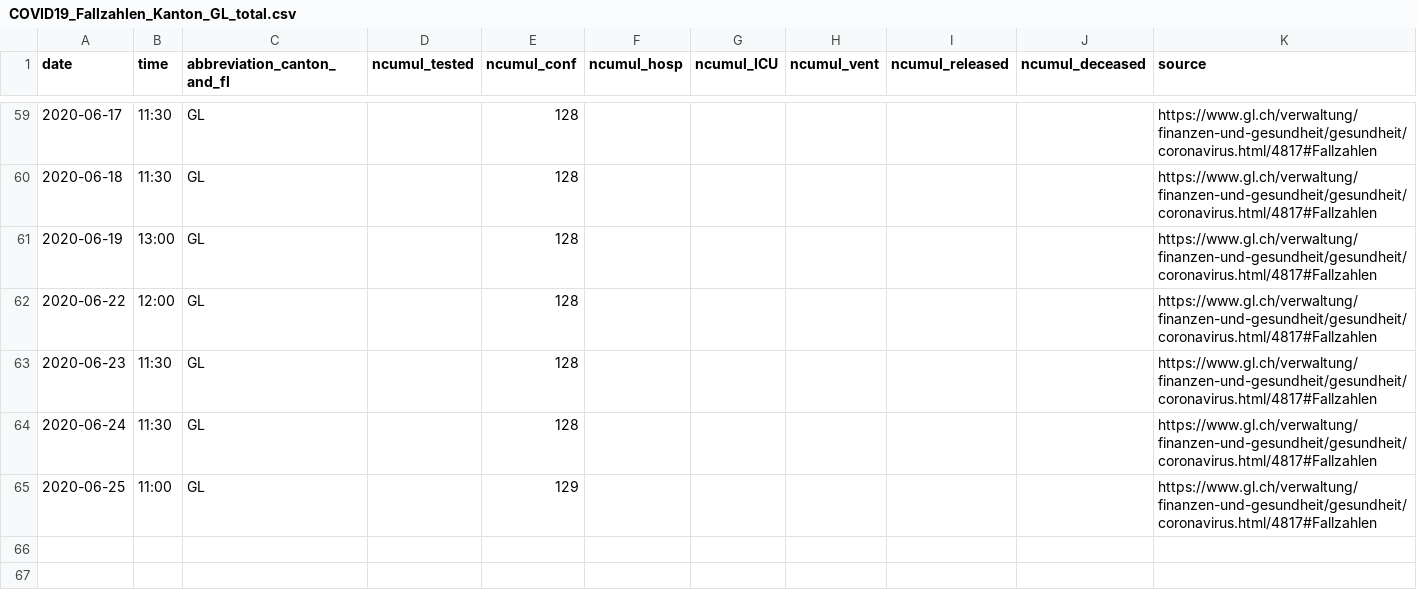
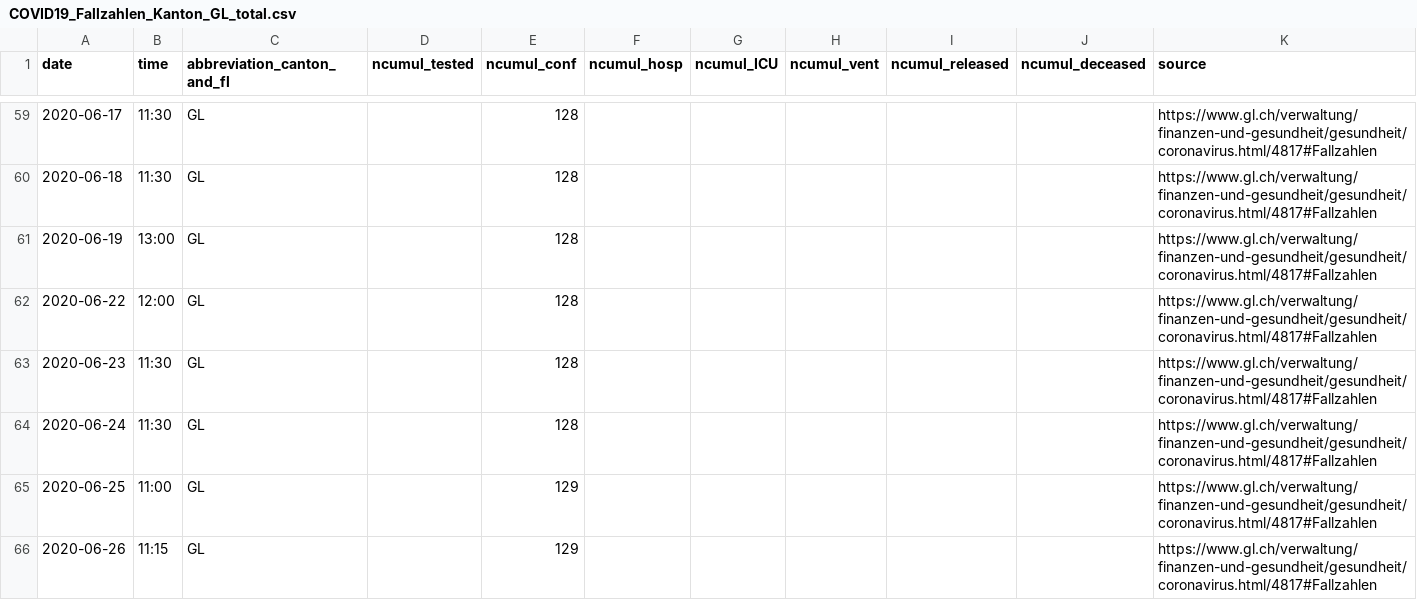
Before and after one commit to cclauss/covid_19, a CSV file: fallzahlen_kanton_total_csv/COVID19_Fallzahlen_Kanton_GL_total.csv, drawn as a sheet; only a part is shown, gaps mark what is left out.

```diff
--- a/fallzahlen_kanton_total_csv/COVID19_Fallzahlen_Kanton_GL_total.csv
+++ b/fallzahlen_kanton_total_csv/COVID19_Fallzahlen_Kanton_GL_total.csv
@@ -65 +65,2 @@ date,time,abbreviation_canton_and_fl,ncumul_tested,ncumul_conf,ncumul_hosp,ncumu
 2020-06-25,11:00,GL,"",129,"","","","","",https://www.gl.ch/verwaltung/finanzen-und-gesundheit/gesundheit/coronavirus.html/4817#Fallzahlen
+2020-06-26,11:15,GL,"",129,"","","","","",https://www.gl.ch/verwaltung/finanzen-und-gesundheit/gesundheit/coronavirus.html/4817#Fallzahlen
```
